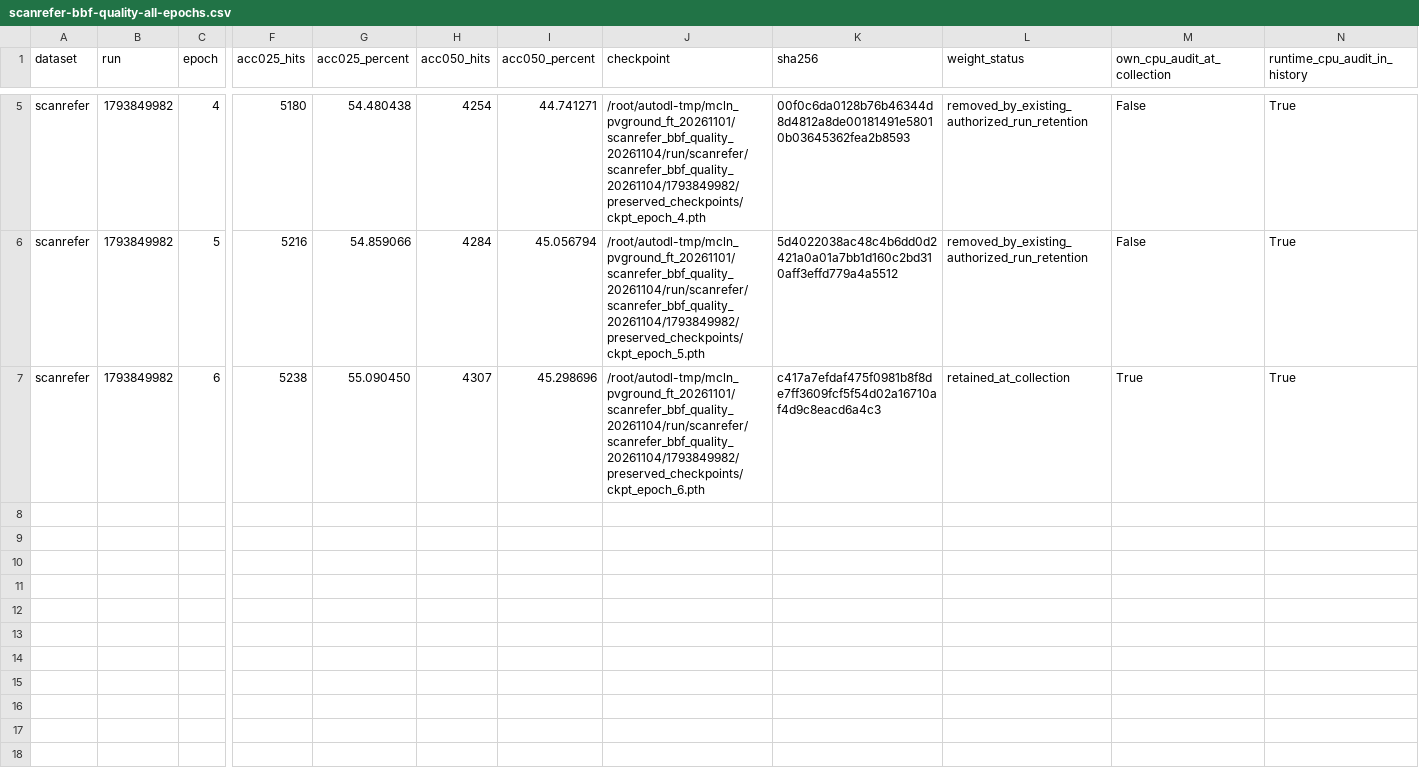
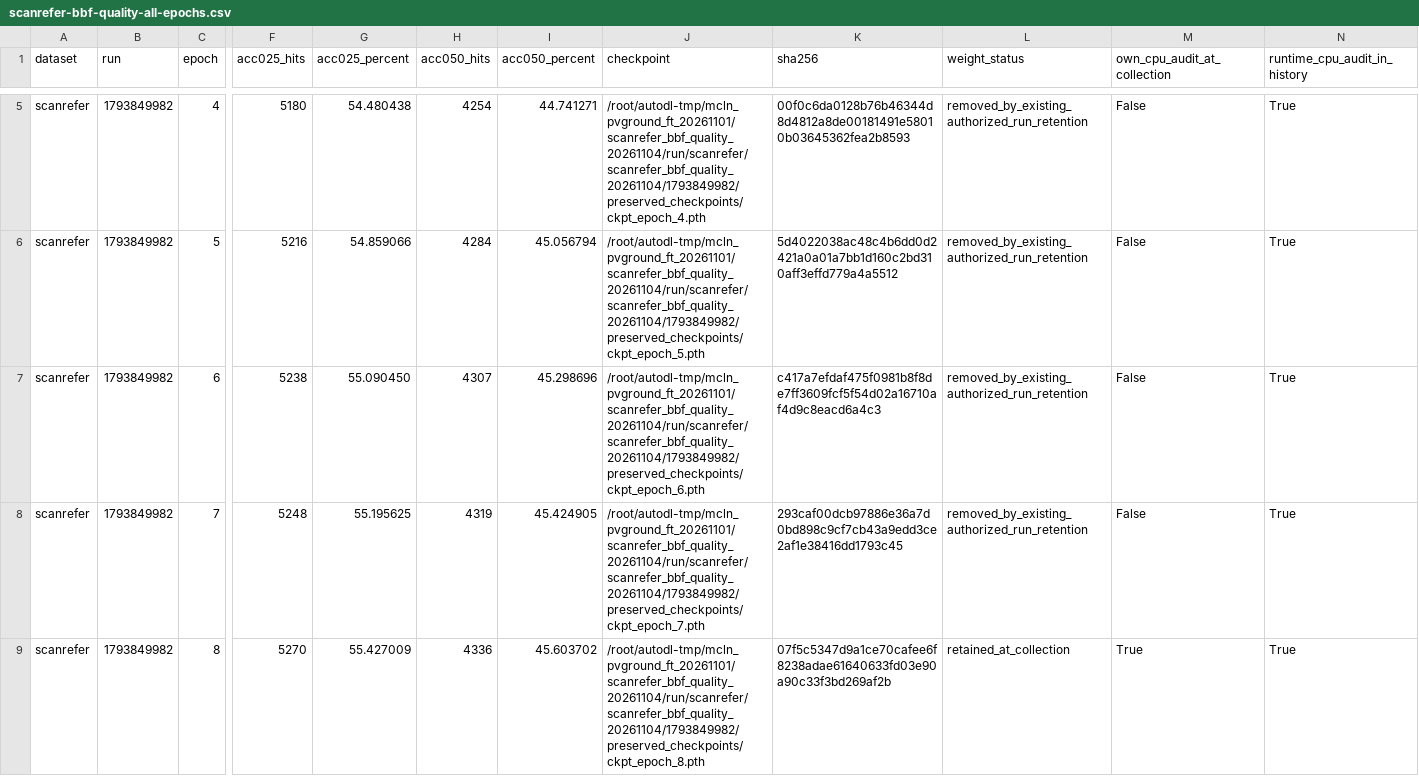
Before and after one commit to 666666666666gao/MCLN, a CSV file: docs/results/mcln_pvground_20261101/scanrefer-bbf-quality-all-epochs.csv, drawn as a sheet; only a part is shown, gaps mark what is left out; rows hold the shown columns only; the diff names each change by its address in the sheet, - before the commit and + after, or states it on an @@ line.

Commit message:
Record Scan adapter epochs 7-8 and current scratch validation history

```diff
--- a/docs/results/mcln_pvground_20261101/scanrefer-bbf-quality-all-epochs.csv
+++ b/docs/results/mcln_pvground_20261101/scanrefer-bbf-quality-all-epochs.csv
-L7 (weight_status): retained_at_collection
+L7 (weight_status): removed_by_existing_authorized_run_retention
-M7 (own_cpu_audit_at_collection): True
+M7 (own_cpu_audit_at_collection): False
+row 8: scanrefer | 1793849982 | 7 | 5248 | 55.195625 | 4319 | 45.424905 | /root/autodl-tmp/mcln_pvground_ft_20261101/scanrefer_bbf_quality_20261104/run/scanrefer/scanrefer_bbf_quality_20261104/1793849982/preserved_checkpoints/ckpt_epoch_7.pth | 293caf00dcb97886e36a7d0bd898c9cf7cb43a9edd3ce2af1e38416dd1793c45 | removed_by_existing_authorized_run_retention | False | True
+row 9: scanrefer | 1793849982 | 8 | 5270 | 55.427009 | 4336 | 45.603702 | /root/autodl-tmp/mcln_pvground_ft_20261101/scanrefer_bbf_quality_20261104/run/scanrefer/scanrefer_bbf_quality_20261104/1793849982/preserved_checkpoints/ckpt_epoch_8.pth | 07f5c5347d9a1ce70cafee6f8238adae61640633fd03e90a90c33f3bd269af2b | retained_at_collection | True | True
```
Also changed, not shown: docs/results/mcln_pvground_20261101/all-epochs.csv, 6 other files.
